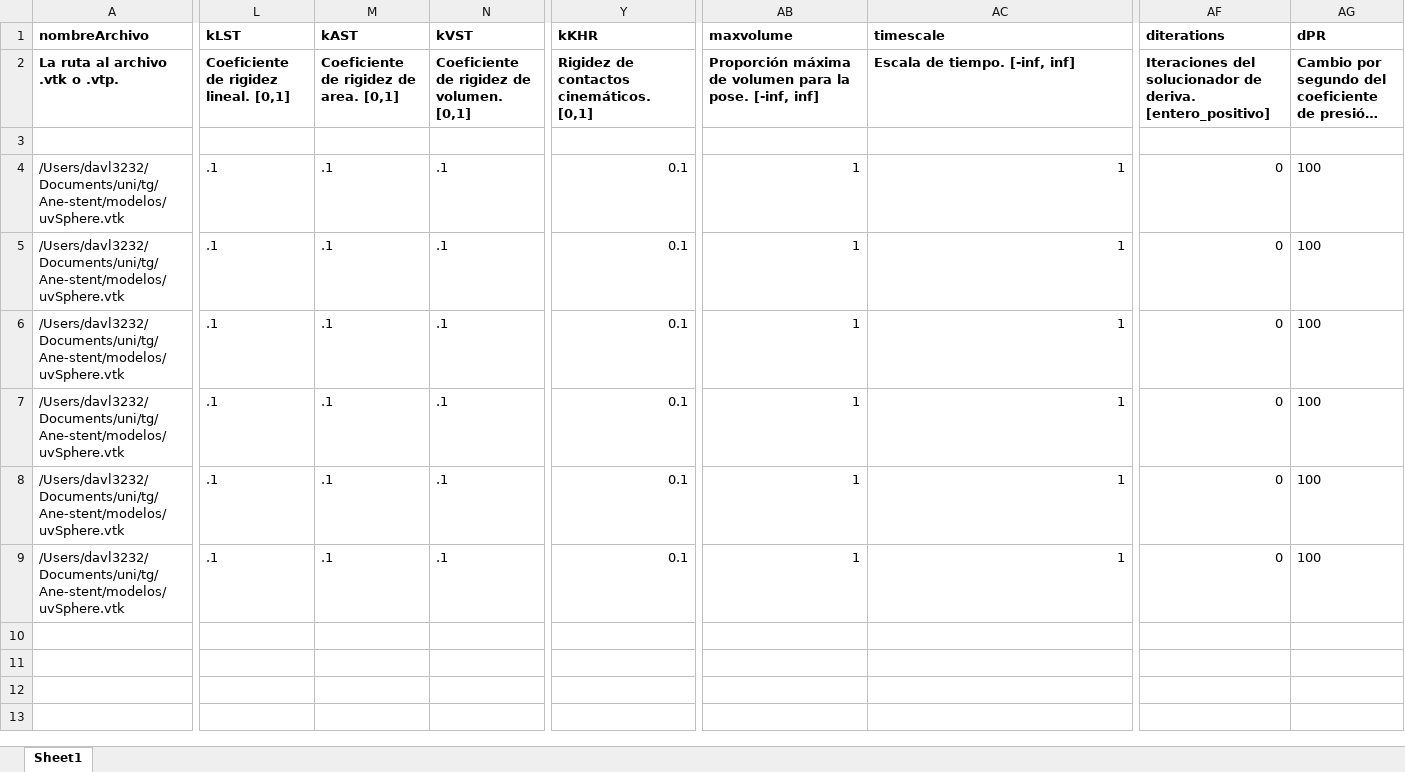
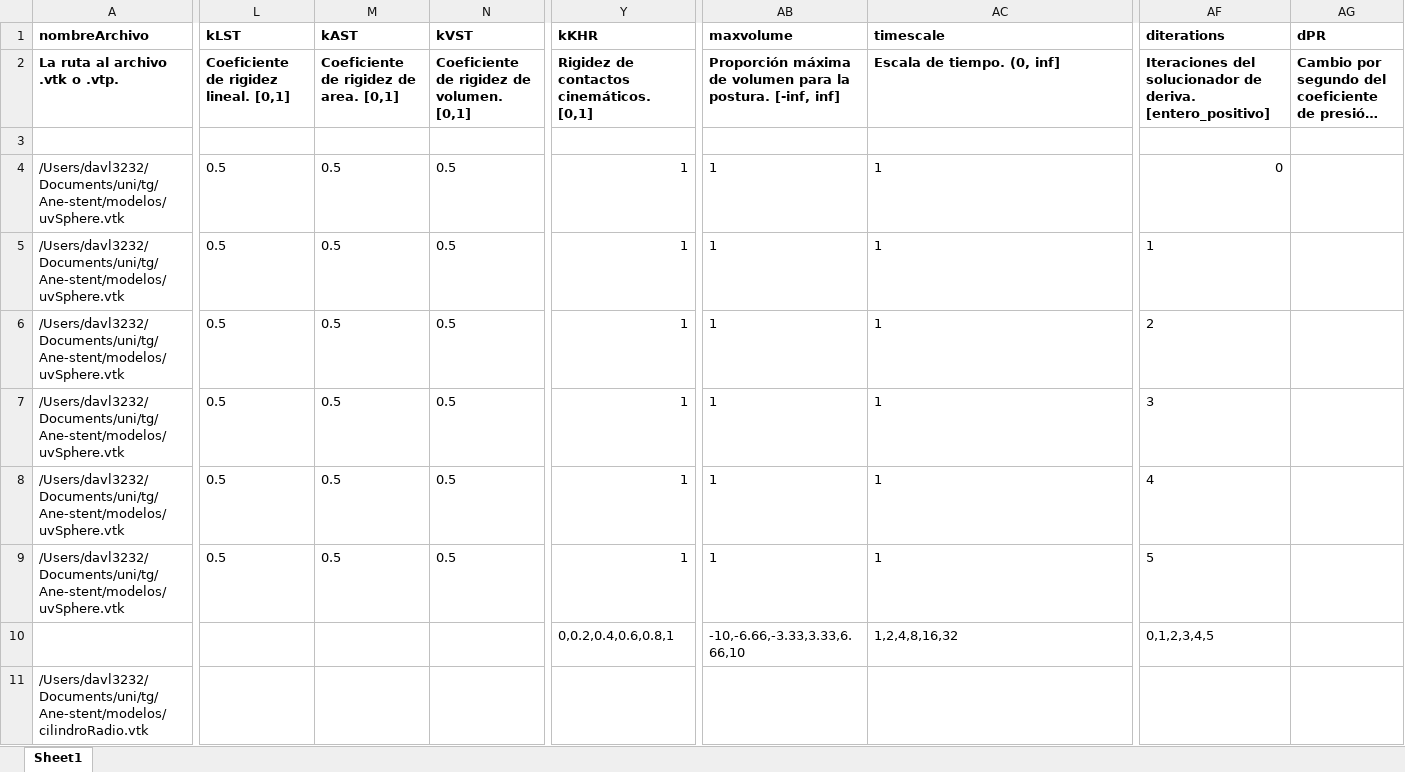
Before and after one commit to davl3232/Ane-stent, an Excel workbook: input.xlsx, sheet Sheet1, drawn as a sheet; only a part is shown, gaps mark what is left out; long unchanged cells end in …; values as stored, in another font and other column widths than the file's, no borders; rows hold the shown columns only; the diff covers the shown part only; the diff names each change by its address in the sheet, - before the commit and + after, or states it on an @@ line.

```diff
--- a/input.xlsx (sheet Sheet1)
+++ b/input.xlsx (sheet Sheet1)
-AB2 (maxvolume): …para la pose. [-inf, inf]
+AB2 (maxvolume): …para la postura. [-inf, inf]
-AC2 (timescale): Escala de tiempo. [-inf, inf]
+AC2 (timescale): Escala de tiempo. (0, inf]
-L4:L9 (kLST): .1
+L4:L9 (kLST): 0.5
-M4:M9 (kAST): .1
+M4:M9 (kAST): 0.5
-N4:N9 (kVST): .1
+N4:N9 (kVST): 0.5
-Y4:Y9 (kKHR): 0.1
+Y4:Y9 (kKHR): 1
-AB4:AC9 alignment: right
+AB4:AC9 alignment: left
-AG4:AG9 (dPR): 100
+AG4:AG9 (dPR): (empty)
-AF5 (diterations): 0
+AF5 (diterations): 1
-AF6 (diterations): 0
+AF6 (diterations): 2
-AF7 (diterations): 0
+AF7 (diterations): 3
-AF8 (diterations): 0
+AF8 (diterations): 4
-AF9 (diterations): 0
+AF9 (diterations): 5
+row 10:  |  |  |  | 0,0.2,0.4,0.6,0.8,1 | -10,-6.66,-3.33,3.33,6.66,10 | 1,2,4,8,16,32 | 0,1,2,3,4,5
+row 11: /Users/davl3232/Documents/uni/tg/Ane-stent/modelos/cilindroRadio.vtk
```
Also changed, not shown: 33 added rows and cell formats elsewhere in this sheet, 34 other files.
